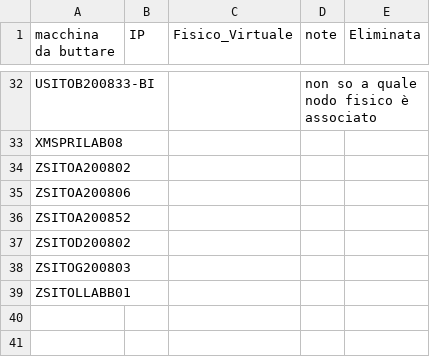
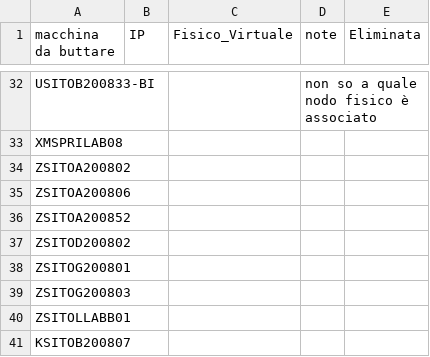
Before and after one commit to disanben/migrazioni_sia, a CSV file: csv/ext/orig/buttare.csv, drawn as a sheet; only a part is shown, gaps mark what is left out.

```diff
--- a/csv/ext/orig/buttare.csv
+++ b/csv/ext/orig/buttare.csv
@@ -37,3 +37,5 @@ ZSITOA200852;;;;
 ZSITOD200802;;;;
+ZSITOG200801 ;;;;
 ZSITOG200803;;;;
 ZSITOLLABB01;;;;
+KSITOB200807;;;;
```
Also changed, not shown: csv/ext/orig/elencoserver-2016.csv, csv/ext/orig/elencoserver-listafinale.csv, 6 other files.
